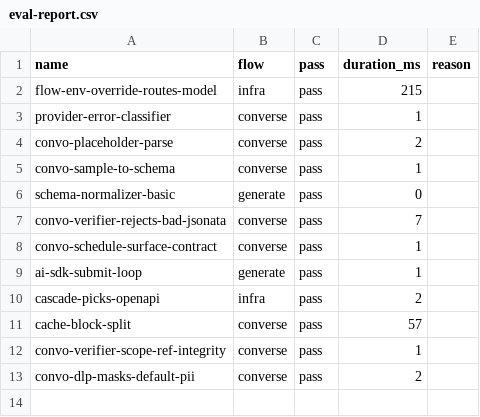
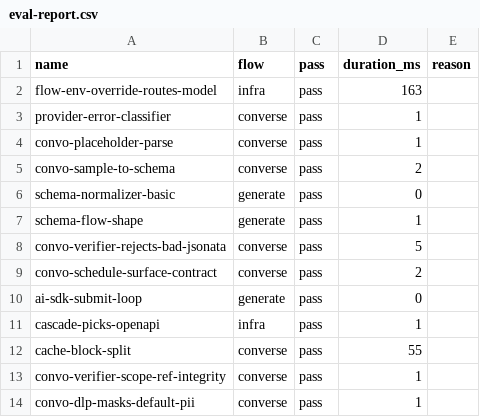
Before and after one commit to MikeBild/subkit, a CSV file: apps/engine/eval/out/eval-report.csv, drawn as a sheet.

Commit message:
feat: close end-to-end prompting/eval/context/execution/verification gaps
Uniform contract across HTTP, MCP, and sk surfaces for the same
inspect → validate → preview/probe → commit/save lifecycle, with
consistent retry, caching, observability, and feedback loops.

Prompting & evaluation:
- Bounded repair retry (REPAIR_MAX_ATTEMPTS=2) with metadata.rejection_chain
- Submit/abort cap (MAX_TOOL_LOOP_ATTEMPTS=8) with maxAttempts override
- Uniform toolChoice:"required" on every schema flow
- Structured summarize envelope via runStructuredSummarizeFlow
- Rate-limit patch kind wired through classifier + repair enum
- schema-flow-shape eval fixture pins the submit/abort contract

Context enhancement:
- search_docs conversation tool (semantic search over ingested connector docs)
- Web-search escalation policy centralised in one module
- Dry-run warnings auto-folded into next-turn prior_failures
- Mock provider simulates cache_read / cache_creation tokens

Execution & CLI parity:
- sk workflows validate / preview / dry-run with --skip-checks escape
- sk connectors probe / inspect aliases + post-create probe
- sk workflows run surfaces warnings on stderr
- New POST /v1/workflows/validate route (Zod-typed)

Observability & operability:
- New metrics: repair_retried, warnings_emitted, dry_run_total,
  cache_hit/cache_creation/prompt tokens, conversation_turn_duration
- Execution-fixture pruning (FIXTURE_MAX_PER_ENDPOINT default 100)
- Vendor recipe manifest is Zod-validated at load time
- Permission mode surfaced via MCP _meta.sk_permission_mode

CI & policy:
- CI enforces full /verify gate (terminology, determinism, eval)
- Terminology linter reads from scripts/terminology.banned.txt
- Updated docs + skills (4/89/35 → 9/90/37 counts; new behaviour docs)

```diff
--- a/apps/engine/eval/out/eval-report.csv
+++ b/apps/engine/eval/out/eval-report.csv
@@ -1,13 +1,14 @@
 name,flow,pass,duration_ms,reason
-flow-env-override-routes-model,infra,pass,215,""
+flow-env-override-routes-model,infra,pass,163,""
 provider-error-classifier,converse,pass,1,""
-convo-placeholder-parse,converse,pass,2,""
-convo-sample-to-schema,converse,pass,1,""
+convo-placeholder-parse,converse,pass,1,""
+convo-sample-to-schema,converse,pass,2,""
 schema-normalizer-basic,generate,pass,0,""
-convo-verifier-rejects-bad-jsonata,converse,pass,7,""
-convo-schedule-surface-contract,converse,pass,1,""
-ai-sdk-submit-loop,generate,pass,1,""
-cascade-picks-openapi,infra,pass,2,""
-cache-block-split,converse,pass,57,""
+schema-flow-shape,generate,pass,1,""
+convo-verifier-rejects-bad-jsonata,converse,pass,5,""
+convo-schedule-surface-contract,converse,pass,2,""
+ai-sdk-submit-loop,generate,pass,0,""
+cascade-picks-openapi,infra,pass,1,""
+cache-block-split,converse,pass,55,""
 convo-verifier-scope-ref-integrity,converse,pass,1,""
-convo-dlp-masks-default-pii,converse,pass,2,""
+convo-dlp-masks-default-pii,converse,pass,1,""
```
Also changed, not shown: 48 other files.
